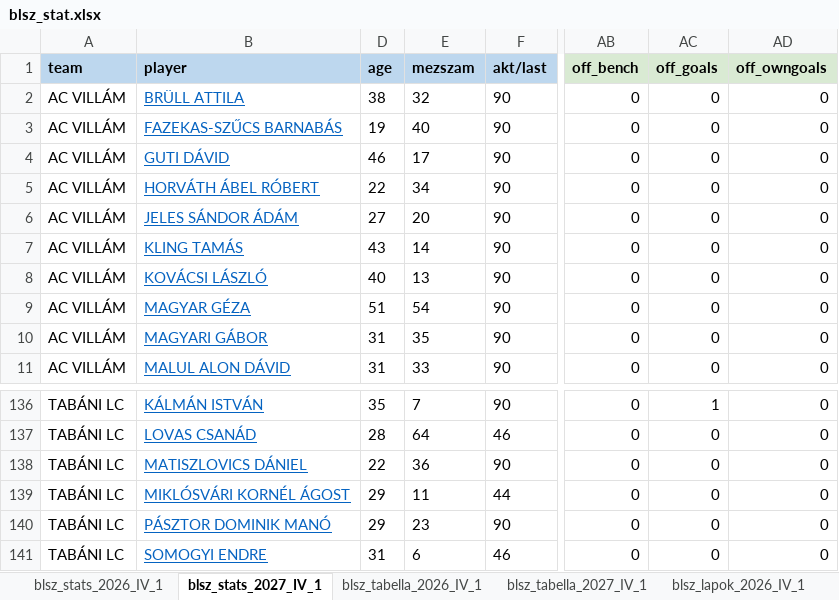
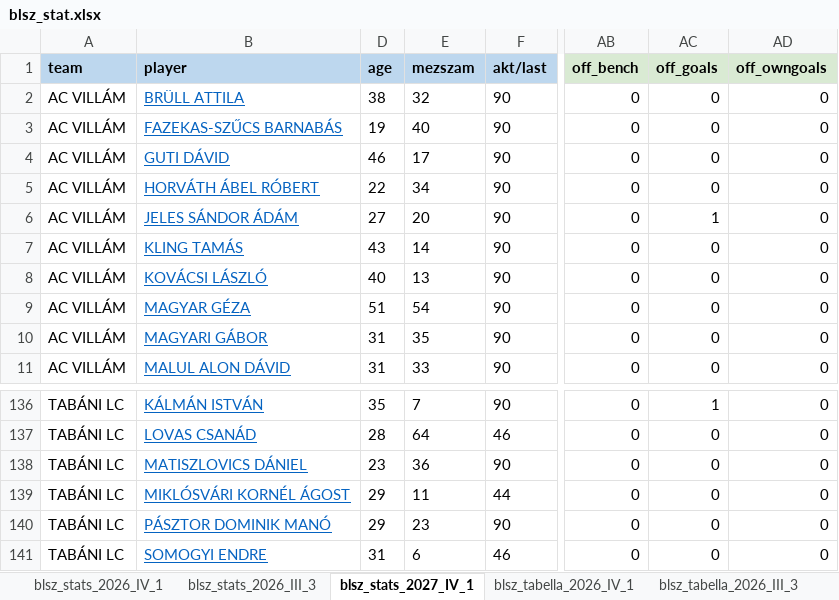
Before and after one commit to akinemazaki/blsz-stat, an Excel workbook: blsz_stat.xlsx, sheet blsz_stats_2027_IV_1, drawn as a sheet; only a part is shown, gaps mark what is left out; values as stored, in another font and other column widths than the file's, no borders; the diff names each change by its address in the sheet, - before the commit and + after, or states it on an @@ line.

```diff
--- a/blsz_stat.xlsx (sheet blsz_stats_2027_IV_1)
+++ b/blsz_stat.xlsx (sheet blsz_stats_2027_IV_1)
+sheet tab: blsz_stats_2026_III_3
+sheet tab: blsz_tabella_2026_III_3
-AC6 (off_goals): 0
+AC6 (off_goals): 1
-D138 (age): 22
+D138 (age): 23
```
Also changed, not shown: sheet blsz_tabella_2027_IV_1, sheet blsz_gollovo_2027_IV_1, sheet blsz_stats_2026_IV_1, other sheet tabs, hidden cells.
